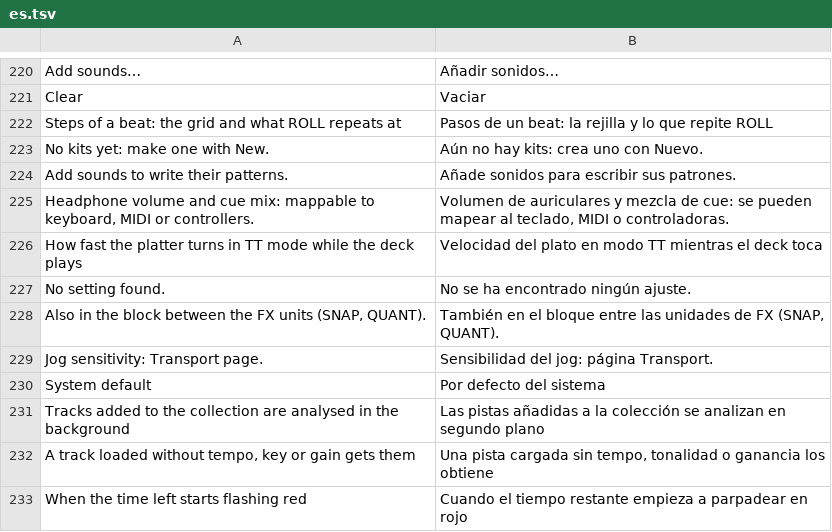
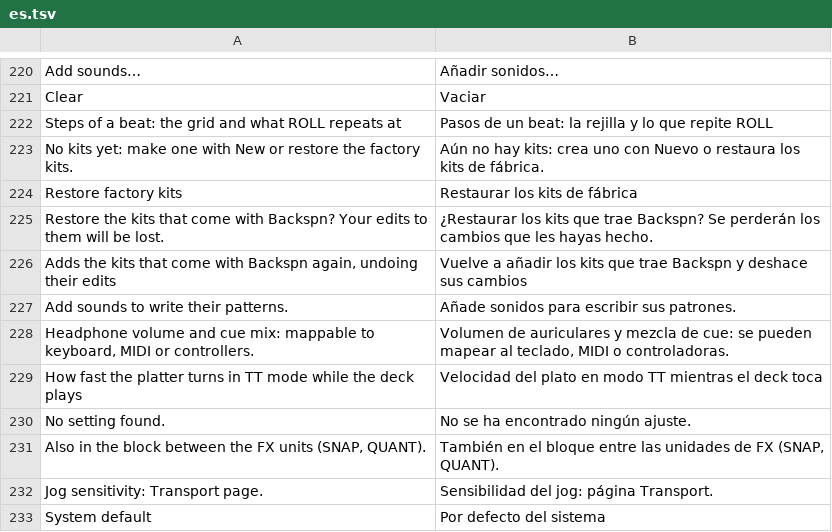
Before and after one commit to suitux/Backspn, a TSV file: crates/app/lang/es.tsv, drawn as a sheet; only a part is shown, gaps mark what is left out; the shorter side is filled out with more unchanged rows; removed rows and columns are numbered as before the commit, all else as after; the diff names each change by its address in the sheet, - before the commit and + after, or states it on an @@ line.

Commit message:
Added factory drum machine sounds

```diff
--- a/crates/app/lang/es.tsv
+++ b/crates/app/lang/es.tsv
-row 223: No kits yet: make one with New. | Aún no hay kits: crea uno con Nuevo.
+row 223: No kits yet: make one with New or restore the factory kits. | Aún no hay kits: crea uno con Nuevo o restaura los kits de fábrica.
+row 224: Restore factory kits | Restaurar los kits de fábrica
+row 225: Restore the kits that come with Backspn? Your edits to them will be lost. | ¿Restaurar los kits que trae Backspn? Se perderán los cambios que les hayas hecho.
+row 226: Adds the kits that come with Backspn again, undoing their edits | Vuelve a añadir los kits que trae Backspn y deshace sus cambios
```
Also changed, not shown: 9 other files.
